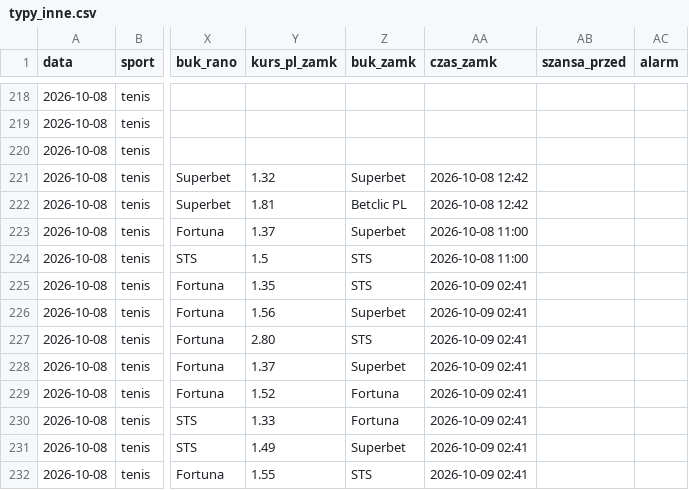
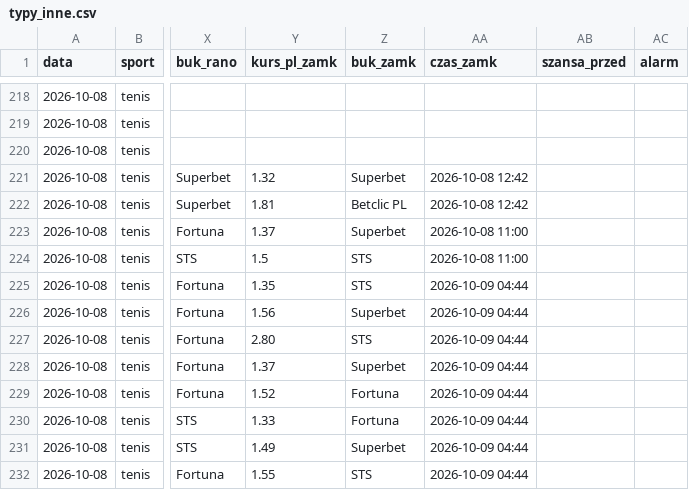
Before and after one commit to lewym90/typer, a CSV file: docs/data/typy_inne.csv, drawn as a sheet; only a part is shown, gaps mark what is left out; the diff names each change by its address in the sheet, - before the commit and + after, or states it on an @@ line.

```diff
--- a/docs/data/typy_inne.csv
+++ b/docs/data/typy_inne.csv
-AA225:AA232 (czas_zamk): 2026-10-09 02:41
+AA225:AA232 (czas_zamk): 2026-10-09 04:44
```
Also changed, not shown: docs/data/typy_analityk.csv, docs/data/typy_pewne.csv, 7 other files.
